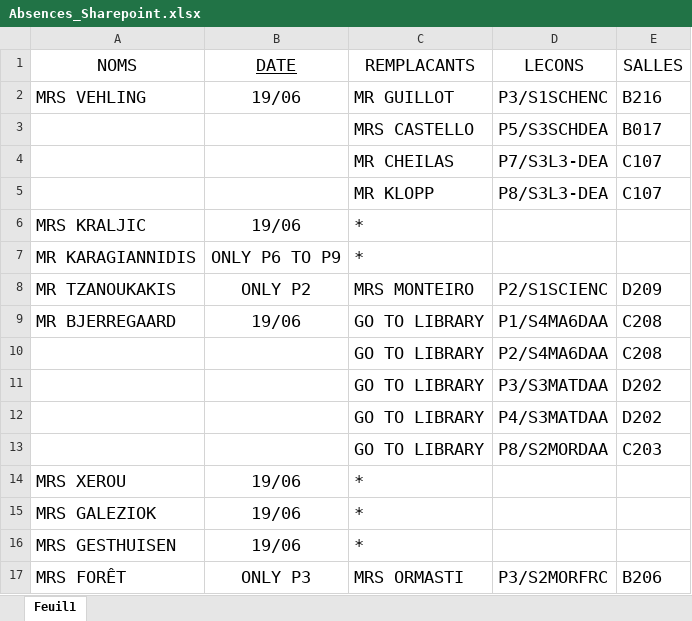
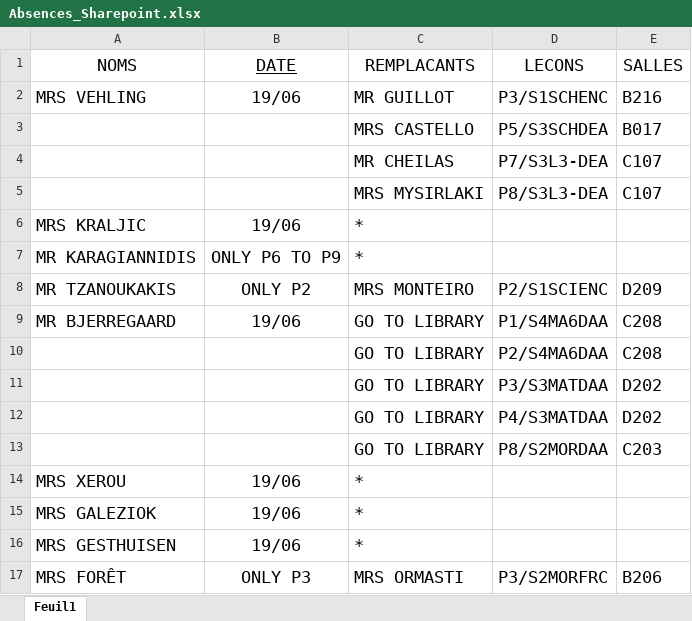
Before and after one commit to MAM-ICT-ADMIN/absences-sec, an Excel workbook: Absences_Sharepoint.xlsx, sheet Feuil1, drawn as a sheet; values as stored, in another font and other column widths than the file's, no borders; the diff names each change by its address in the sheet, - before the commit and + after, or states it on an @@ line.

Commit message:
MAJ absences 2026-06-19 11:50

```diff
--- a/Absences_Sharepoint.xlsx (sheet Feuil1)
+++ b/Absences_Sharepoint.xlsx (sheet Feuil1)
-C5 (REMPLACANTS): MR KLOPP
+C5 (REMPLACANTS): MRS MYSIRLAKI
```
